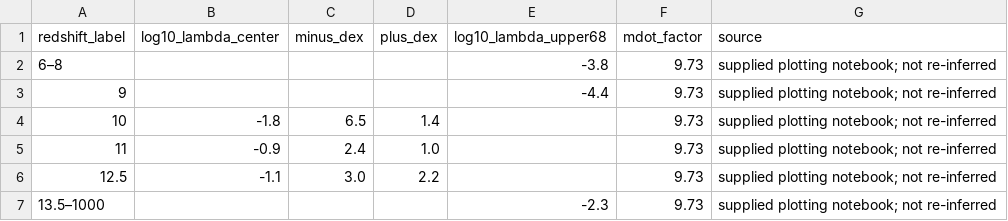
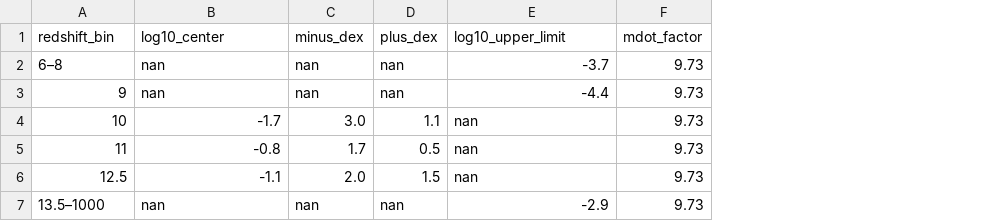
Before and after one commit to hudiao1/PBH-UVLF, a CSV file: plot/accretion_history.csv, drawn as a sheet; the diff names each change by its address in the sheet, - before the commit and + after, or states it on an @@ line.

Commit message:
Update sampler, posterior samples and latest UVLF and accretion figures

```diff
--- a/plot/accretion_history.csv
+++ b/plot/accretion_history.csv
-column G (source), rows 2-7: all supplied plotting notebook; not re-inferred
-A1: redshift_label
+A1: redshift_bin
-B1: log10_lambda_center
+B1: log10_center
-E1: log10_lambda_upper68
+E1: log10_upper_limit
-B2:B3 (log10_center): (empty)
+B2:B3 (log10_center): nan
-C2:C3 (minus_dex): (empty)
+C2:C3 (minus_dex): nan
-D2:D3 (plus_dex): (empty)
+D2:D3 (plus_dex): nan
-E2 (log10_upper_limit): -3.8
+E2 (log10_upper_limit): -3.7
-B4 (log10_center): -1.8
+B4 (log10_center): -1.7
-C4 (minus_dex): 6.5
+C4 (minus_dex): 3.0
-D4 (plus_dex): 1.4
+D4 (plus_dex): 1.1
-E4:E6 (log10_upper_limit): (empty)
+E4:E6 (log10_upper_limit): nan
-B5 (log10_center): -0.9
+B5 (log10_center): -0.8
-C5 (minus_dex): 2.4
+C5 (minus_dex): 1.7
-D5 (plus_dex): 1.0
+D5 (plus_dex): 0.5
-C6 (minus_dex): 3.0
+C6 (minus_dex): 2.0
-D6 (plus_dex): 2.2
+D6 (plus_dex): 1.5
-B7 (log10_center): (empty)
+B7 (log10_center): nan
-C7 (minus_dex): (empty)
+C7 (minus_dex): nan
-D7 (plus_dex): (empty)
+D7 (plus_dex): nan
-E7 (log10_upper_limit): -2.3
+E7 (log10_upper_limit): -2.9
```
Also changed, not shown: 20 other files.
